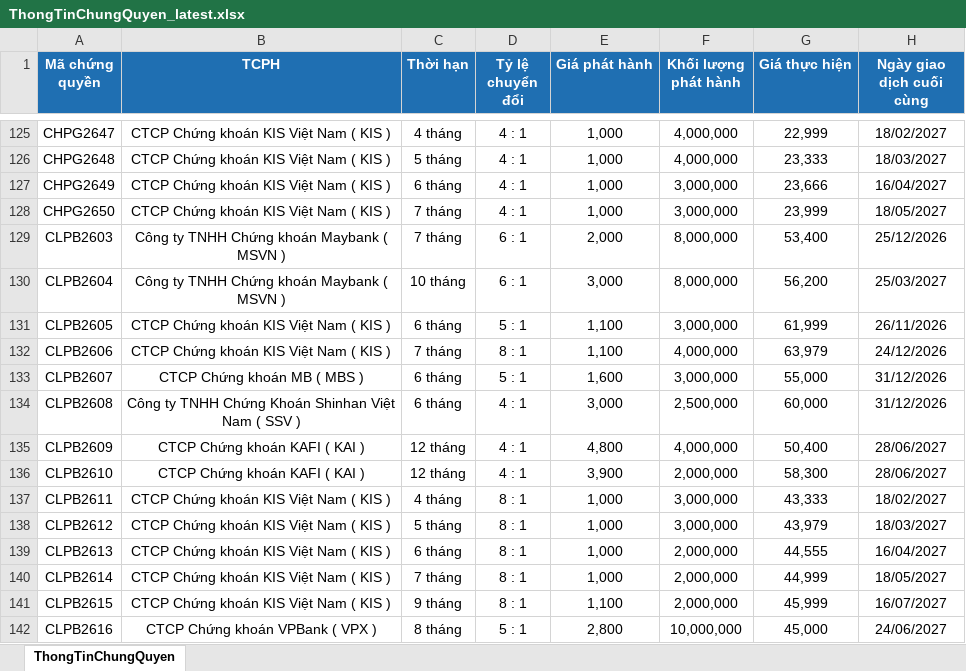
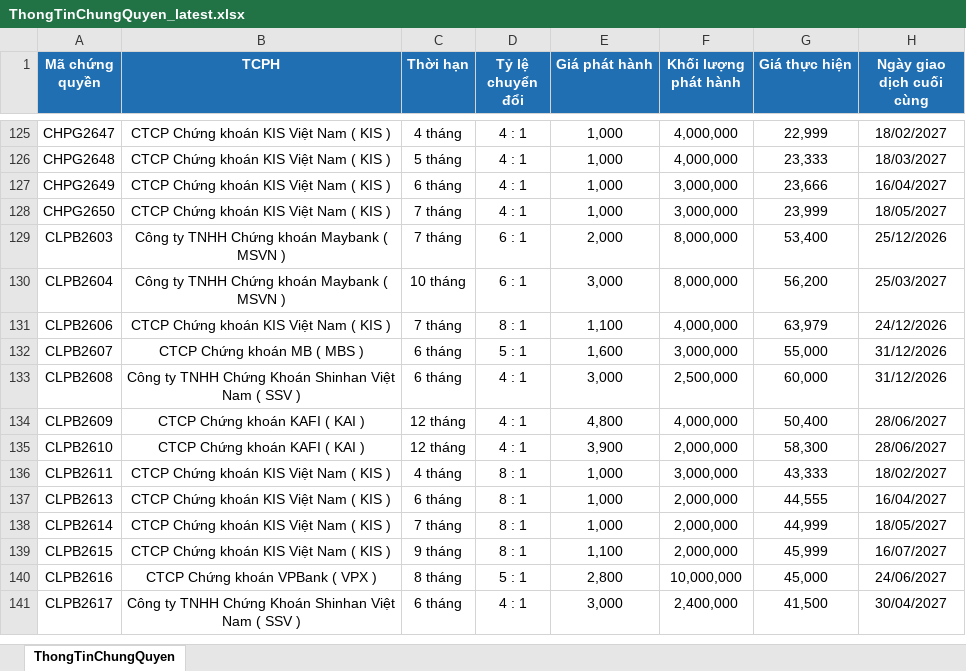
Before and after one commit to FTU-kudo/Vietstock_CW_bot, an Excel workbook: docs/downloads/ThongTinChungQuyen_latest.xlsx, sheet ThongTinChungQuyen, drawn as a sheet; only a part is shown, gaps mark what is left out; the shorter side is filled out with more unchanged rows; values as stored, in another font and other column widths than the file's, no borders; the diff names each change by its address in the sheet, - before the commit and + after, or states it on an @@ line.

```diff
--- a/docs/downloads/ThongTinChungQuyen_latest.xlsx (sheet ThongTinChungQuyen)
+++ b/docs/downloads/ThongTinChungQuyen_latest.xlsx (sheet ThongTinChungQuyen)
-row 131: CLPB2605 | CTCP Chứng khoán KIS Việt Nam ( KIS ) | 6 tháng | 5 : 1 | 1,100 | 3,000,000 | 61,999 | 26/11/2026
-row 138: CLPB2612 | CTCP Chứng khoán KIS Việt Nam ( KIS ) | 5 tháng | 8 : 1 | 1,000 | 3,000,000 | 43,979 | 18/03/2027
```
Also changed, not shown: docs/downloads/KetQuaGiaoDich_latest.xlsx, 3 other files.
